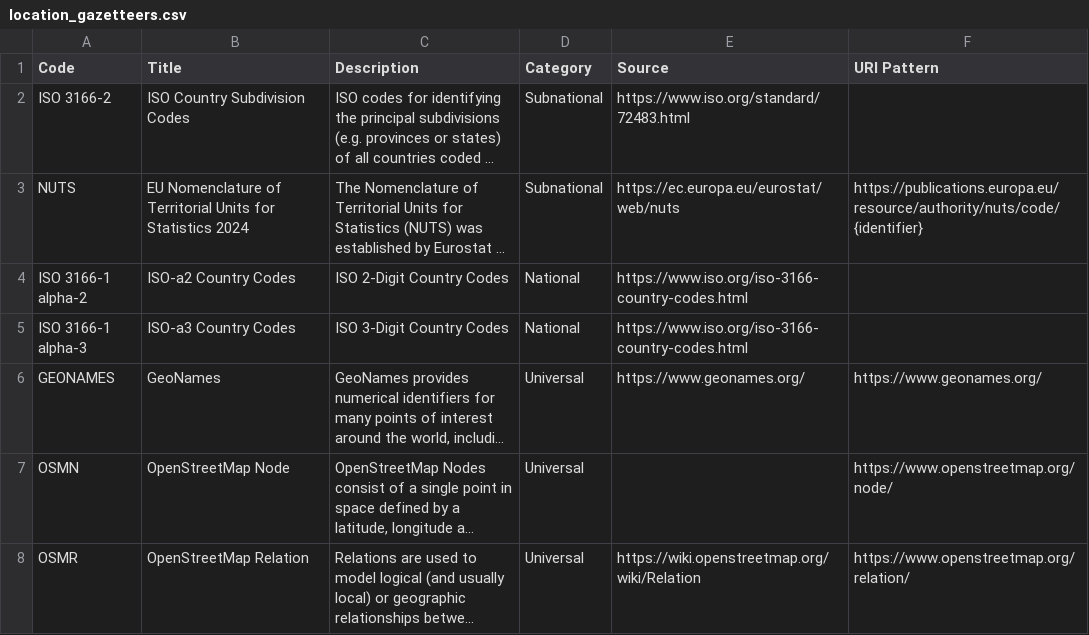
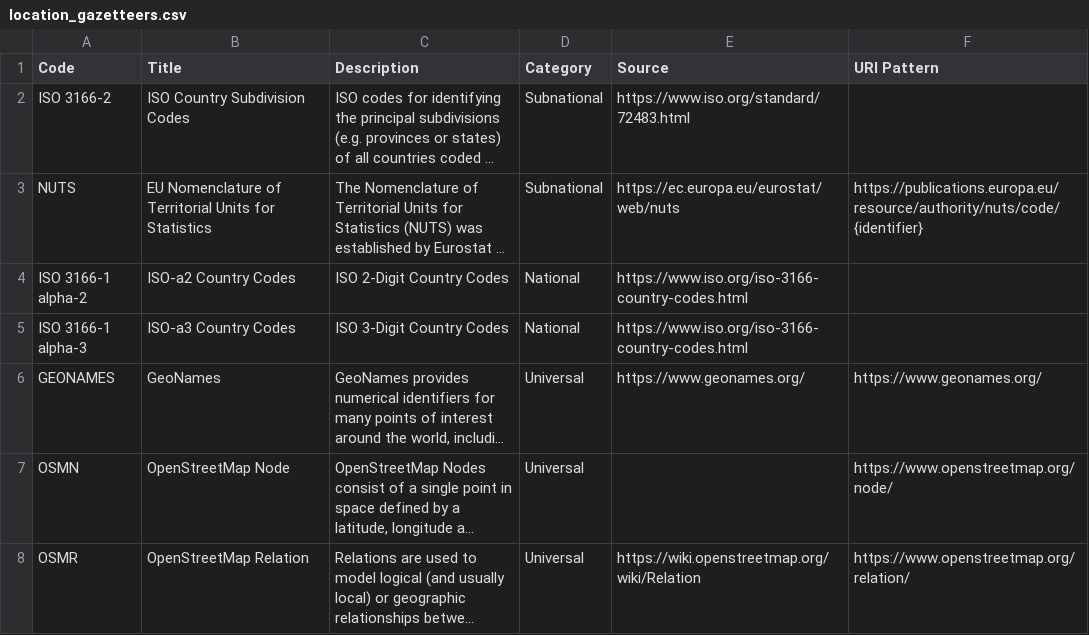
Before and after one commit to GFDRR/rdl-standard, a CSV file: schema/codelists/open/location_gazetteers.csv, drawn as a sheet; long unchanged cells end in …; the diff names each change by its address in the sheet, - before the commit and + after, or states it on an @@ line.

Commit message:
Fix NUTS description formatting in location_gazetteers.csv

```diff
--- a/schema/codelists/open/location_gazetteers.csv
+++ b/schema/codelists/open/location_gazetteers.csv
-B3 (Title): …for Statistics 2024
+B3 (Title): …for Statistics
```
